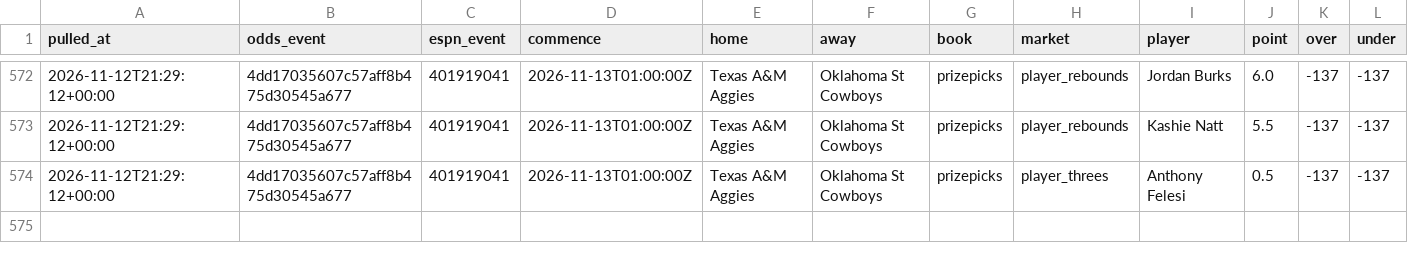
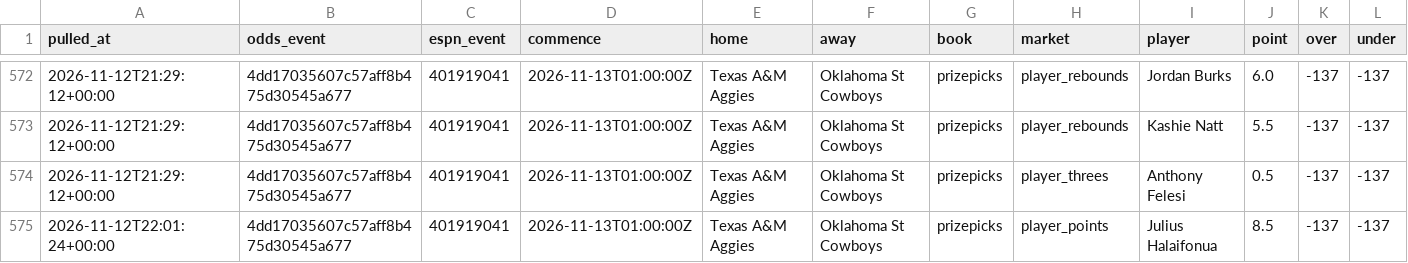
Before and after one commit to jlwin1995-alt/CBB, a CSV file: data/log/lines_log.csv, drawn as a sheet; only a part is shown, gaps mark what is left out; rows hold the shown columns only; the diff names each change by its address in the sheet, - before the commit and + after, or states it on an @@ line.

```diff
--- a/data/log/lines_log.csv
+++ b/data/log/lines_log.csv
+row 575: 2026-11-12T22:01:24+00:00 | 4dd17035607c57aff8b475d30545a677 | 401919041 | 2026-11-13T01:00:00Z | Texas A&M Aggies | Oklahoma St Cowboys | prizepicks | player_points | Julius Halaifonua | 8.5 | -137 | -137
```
Also changed, not shown: data/log/credits.csv, data/log/proj_log.csv, 5 other files.
